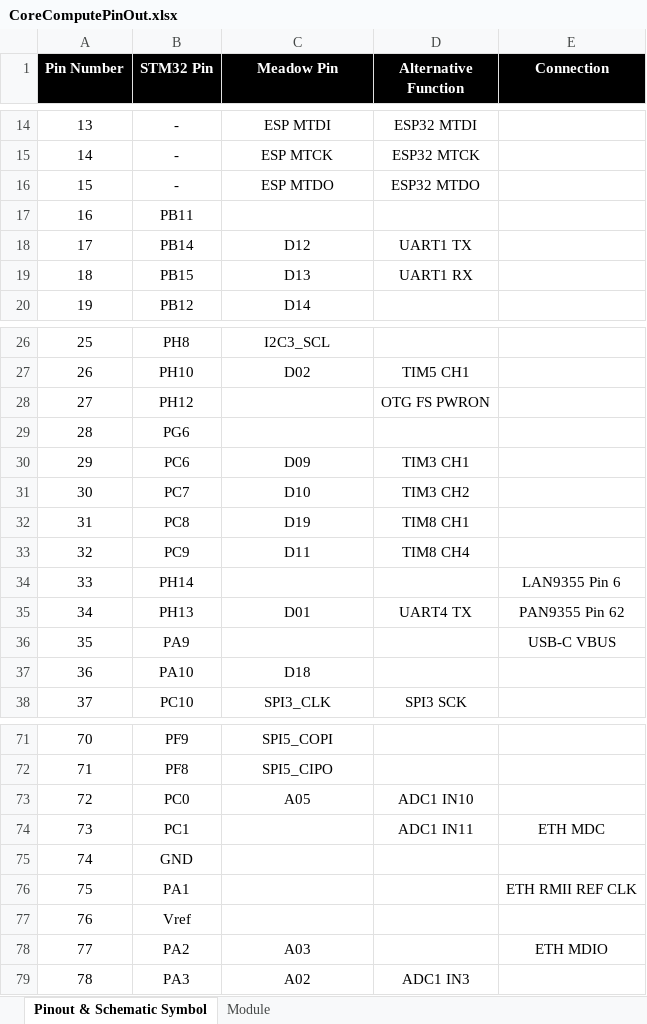
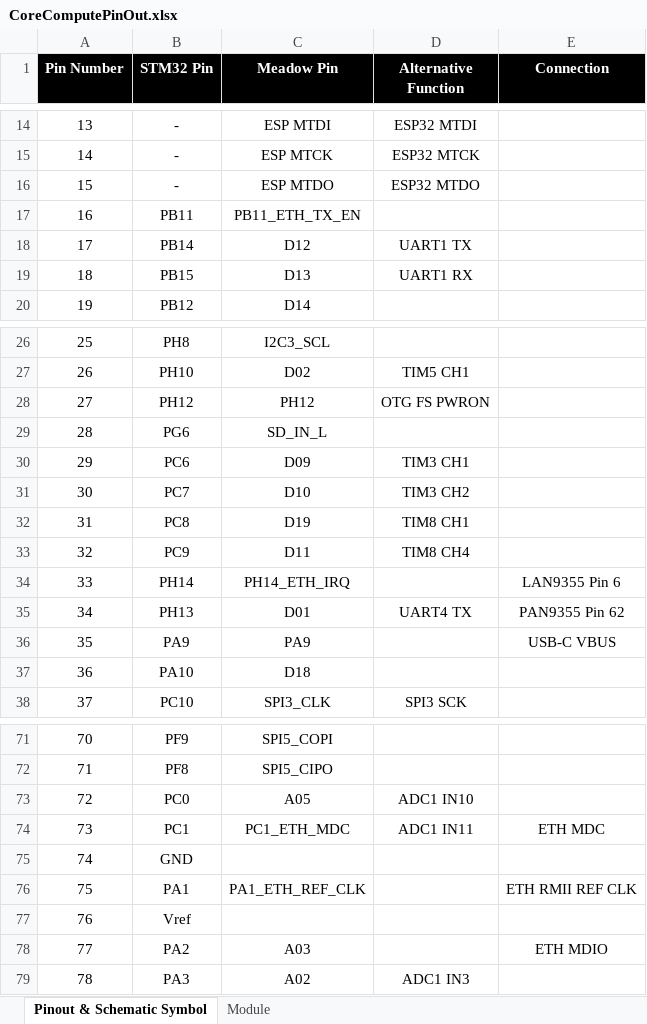
Before and after one commit to WildernessLabs/PCA_Meadow_F7_CoreCompute_Module_V2, an Excel workbook: CoreComputePinOut.xlsx, sheet Pinout & Schematic Symbol, drawn as a sheet; only a part is shown, gaps mark what is left out; values as stored, in another font and other column widths than the file's, no borders; charts and pictures not drawn; the diff covers the shown part only; the diff names each change by its address in the sheet, - before the commit and + after, or states it on an @@ line.

```diff
--- a/CoreComputePinOut.xlsx (sheet Pinout & Schematic Symbol)
+++ b/CoreComputePinOut.xlsx (sheet Pinout & Schematic Symbol)
-C17 (Meadow Pin): (empty)
+C17 (Meadow Pin): PB11_ETH_TX_EN
-C28 (Meadow Pin): (empty)
+C28 (Meadow Pin): PH12
-C29 (Meadow Pin): (empty)
+C29 (Meadow Pin): SD_IN_L
-C34 (Meadow Pin): (empty)
+C34 (Meadow Pin): PH14_ETH_IRQ
-C36 (Meadow Pin): (empty)
+C36 (Meadow Pin): PA9
-C74 (Meadow Pin): (empty)
+C74 (Meadow Pin): PC1_ETH_MDC
-C76 (Meadow Pin): (empty)
+C76 (Meadow Pin): PA1_ETH_REF_CLK
```
Also changed, not shown: 16 edited cells elsewhere in this sheet, sheet Module.
